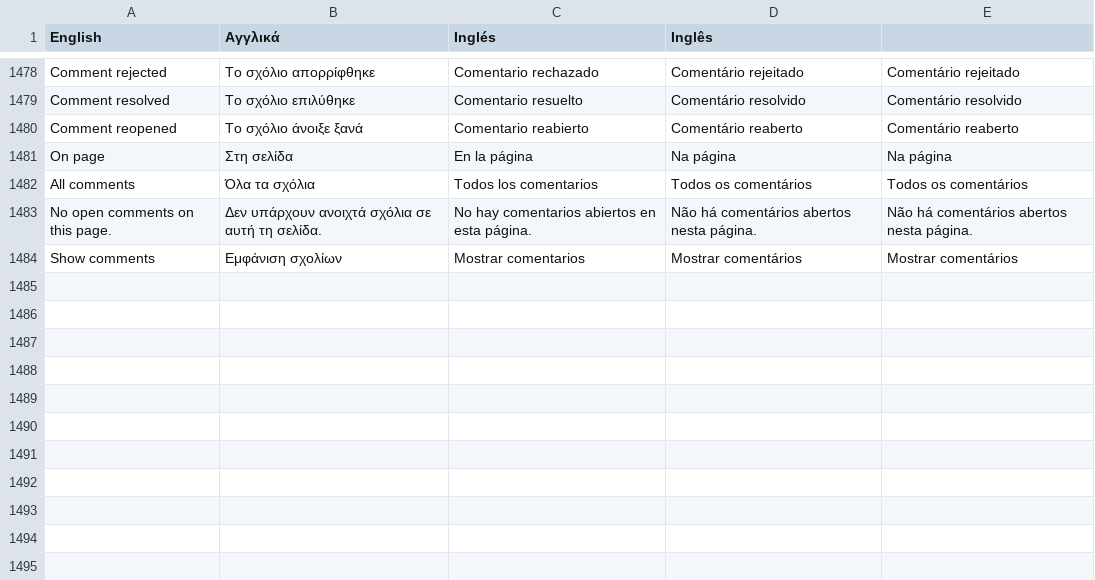
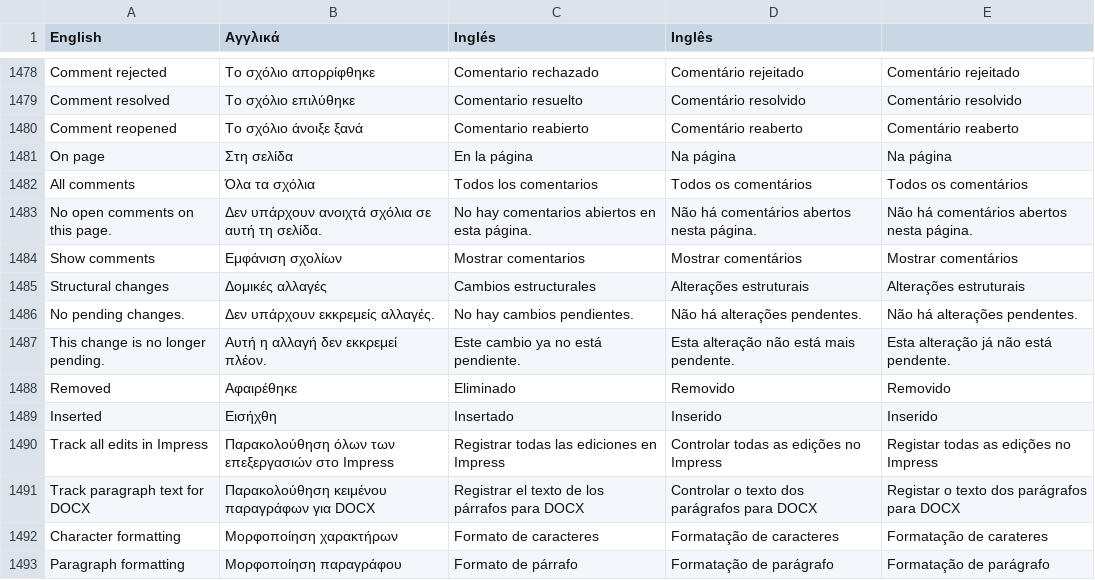
Before and after one commit to NullMagic2/Impress, a TSV file: crates/gui/assets/locales/glossary.tsv, drawn as a sheet; only a part is shown, gaps mark what is left out; the diff names each change by its address in the sheet, - before the commit and + after, or states it on an @@ line.

Commit message:
Finish the Review ribbon for Impress 0.8.6-86

```diff
--- a/crates/gui/assets/locales/glossary.tsv
+++ b/crates/gui/assets/locales/glossary.tsv
+row 1485: Structural changes | Δομικές αλλαγές | Cambios estructurales | Alterações estruturais | Alterações estruturais
+row 1486: No pending changes. | Δεν υπάρχουν εκκρεμείς αλλαγές. | No hay cambios pendientes. | Não há alterações pendentes. | Não há alterações pendentes.
+row 1487: This change is no longer pending. | Αυτή η αλλαγή δεν εκκρεμεί πλέον. | Este cambio ya no está pendiente. | Esta alteração não está mais pendente. | Esta alteração já não está pendente.
+row 1488: Removed | Αφαιρέθηκε | Eliminado | Removido | Removido
+row 1489: Inserted | Εισήχθη | Insertado | Inserido | Inserido
+row 1490: Track all edits in Impress | Παρακολούθηση όλων των επεξεργασιών στο Impress | Registrar todas las ediciones en Impress | Controlar todas as edições no Impress | Registar todas as edições no Impress
+row 1491: Track paragraph text for DOCX | Παρακολούθηση κειμένου παραγράφων για DOCX | Registrar el texto de los párrafos para DOCX | Controlar o texto dos parágrafos para DOCX | Registar o texto dos parágrafos para DOCX
+row 1492: Character formatting | Μορφοποίηση χαρακτήρων | Formato de caracteres | Formatação de caracteres | Formatação de carateres
+row 1493: Paragraph formatting | Μορφοποίηση παραγράφου | Formato de párrafo | Formatação de parágrafo | Formatação de parágrafo
```
Also changed, not shown: 22 other files.
